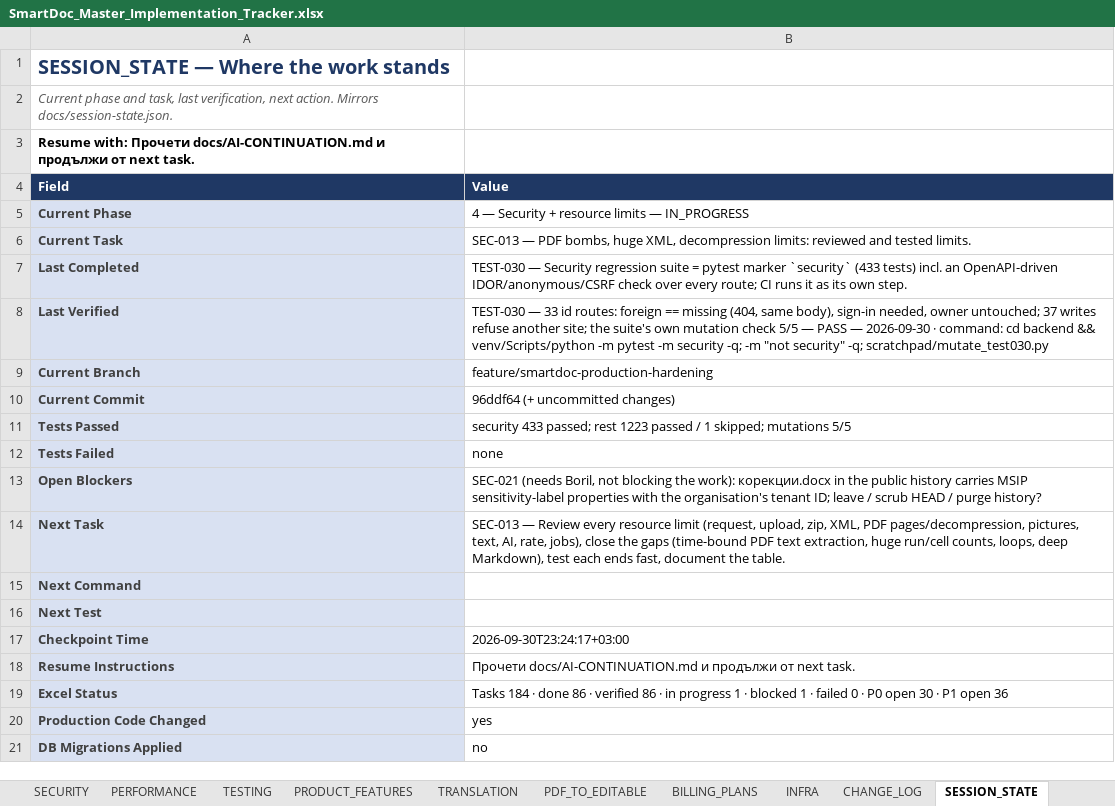
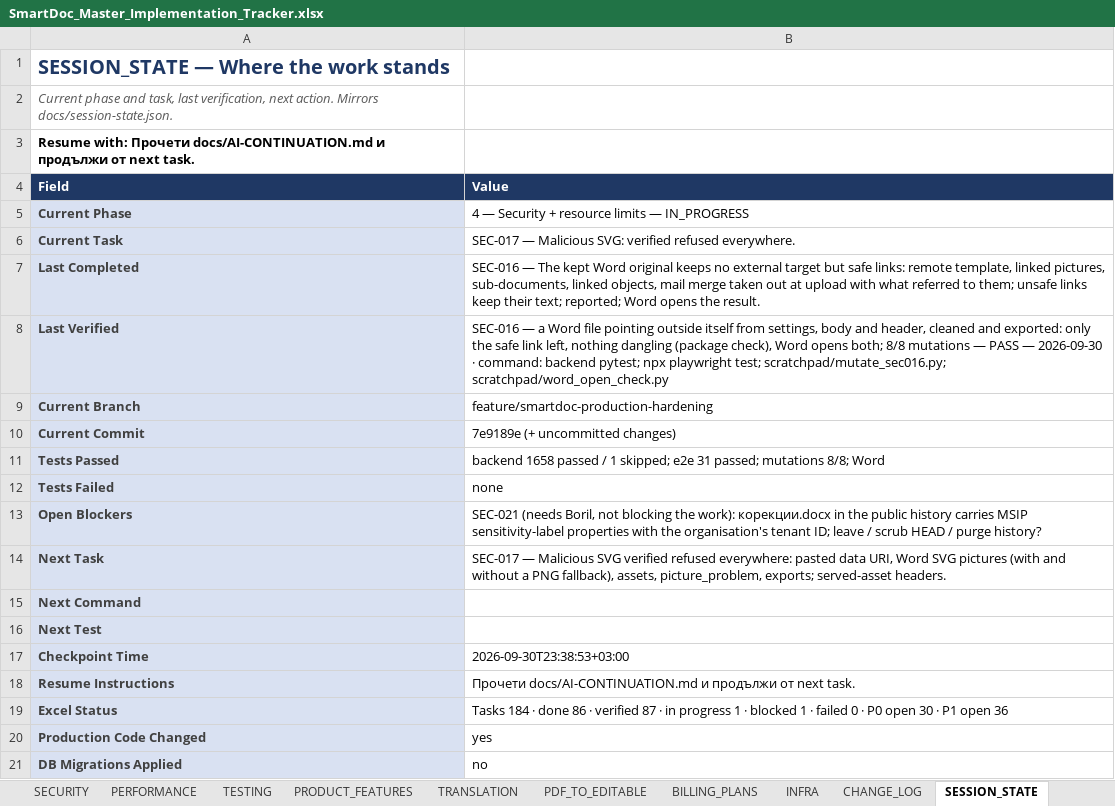
Before and after one commit to Drajeto07/claude, an Excel workbook: SmartDoc_Master_Implementation_Tracker.xlsx, sheet SESSION_STATE, drawn as a sheet; values as stored, in another font and other column widths than the file's, no borders; the diff names each change by its address in the sheet, - before the commit and + after, or states it on an @@ line.

```diff
--- a/SmartDoc_Master_Implementation_Tracker.xlsx (sheet SESSION_STATE)
+++ b/SmartDoc_Master_Implementation_Tracker.xlsx (sheet SESSION_STATE)
-B6 (Value): SEC-013 — PDF bombs, huge XML, decompression limits: reviewed and tested limits.
+B6 (Value): SEC-017 — Malicious SVG: verified refused everywhere.
-B7 (Value): TEST-030 — Security regression suite = pytest marker `security` (433 tests) incl. an OpenAPI-driven IDOR/anonymous/CSRF check over every route; CI runs it as its own step.
+B7 (Value): SEC-016 — The kept Word original keeps no external target but safe links: remote template, linked pictures, sub-documents, linked objects, mail merge taken out at upload with what referred to them; unsafe links keep their text; reported; Word opens the result.
-B8 (Value): TEST-030 — 33 id routes: foreign == missing (404, same body), sign-in needed, owner untouched; 37 writes refuse another site; the suite's own mutation check 5/5 — PASS — 2026-09-30 · command: cd backend && venv/Scripts/python -m pytest -m security -q; -m "not security" -q; scratchpad/mutate_test030.py
+B8 (Value): SEC-016 — a Word file pointing outside itself from settings, body and header, cleaned and exported: only the safe link left, nothing dangling (package check), Word opens both; 8/8 mutations — PASS — 2026-09-30 · command: backend pytest; npx playwright test; scratchpad/mutate_sec016.py; scratchpad/word_open_check.py
-B10 (Value): 96ddf64 (+ uncommitted changes)
+B10 (Value): 7e9189e (+ uncommitted changes)
-B11 (Value): security 433 passed; rest 1223 passed / 1 skipped; mutations 5/5
+B11 (Value): backend 1658 passed / 1 skipped; e2e 31 passed; mutations 8/8; Word
-B14 (Value): SEC-013 — Review every resource limit (request, upload, zip, XML, PDF pages/decompression, pictures, text, AI, rate, jobs), close the gaps (time-bound PDF text extraction, huge run/cell counts, loops, deep Markdown), test each ends fast, document the table.
+B14 (Value): SEC-017 — Malicious SVG verified refused everywhere: pasted data URI, Word SVG pictures (with and without a PNG fallback), assets, picture_problem, exports; served-asset headers.
-B17 (Value): 2026-09-30T23:24:17+03:00
+B17 (Value): 2026-09-30T23:38:53+03:00
-B19 (Value): …· verified 86 · in…
+B19 (Value): …· verified 87 · in…
```
Also changed, not shown: sheet DASHBOARD, sheet TESTING, sheet CHANGE_LOG, sheet SECURITY, sheet MASTER, sheet CRITICAL_FIXES, formulas that keep their value, 12 other files.
